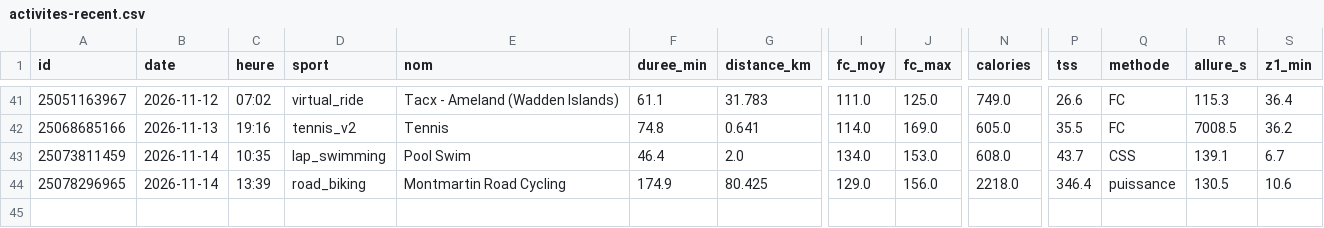
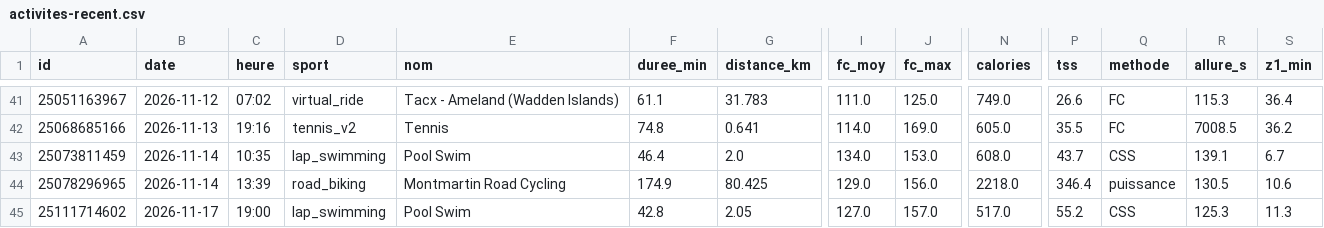
Before and after one commit to nicolasmahut-ui/garmin-data, a CSV file: activites-recent.csv, drawn as a sheet; only a part is shown, gaps mark what is left out; rows hold the shown columns only; the diff names each change by its address in the sheet, - before the commit and + after, or states it on an @@ line.

Commit message:
activites recentes 2026-11-17 19:01

```diff
--- a/activites-recent.csv
+++ b/activites-recent.csv
+row 45: 25111714602 | 2026-11-17 | 19:00 | lap_swimming | Pool Swim | 42.8 | 2.05 | 127.0 | 157.0 | 517.0 | 55.2 | CSS | 125.3 | 11.3
```
